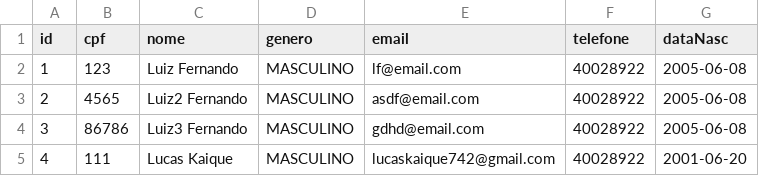
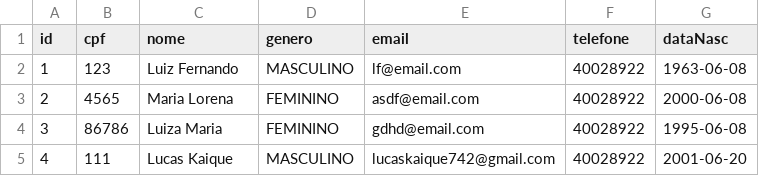
Before and after one commit to Luiz-Gomess/ST-Diagnosticos, a CSV file: src/main/resources/data/pacientes.csv, drawn as a sheet; the diff names each change by its address in the sheet, - before the commit and + after, or states it on an @@ line.

```diff
--- a/src/main/resources/data/pacientes.csv
+++ b/src/main/resources/data/pacientes.csv
-G2 (dataNasc): 2005-06-08
+G2 (dataNasc): 1963-06-08
-C3 (nome): Luiz2 Fernando
+C3 (nome): Maria Lorena
-D3:D4 (genero): MASCULINO
+D3:D4 (genero): FEMININO
-G3 (dataNasc): 2005-06-08
+G3 (dataNasc): 2000-06-08
-C4 (nome): Luiz3 Fernando
+C4 (nome): Luiza Maria
-G4 (dataNasc): 2005-06-08
+G4 (dataNasc): 1995-06-08
```
Also changed, not shown: target/classes/data/pacientes.csv, 7 other files.
